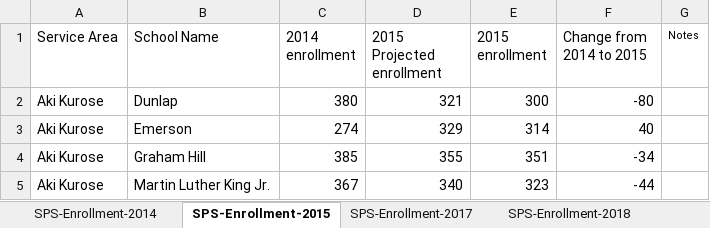
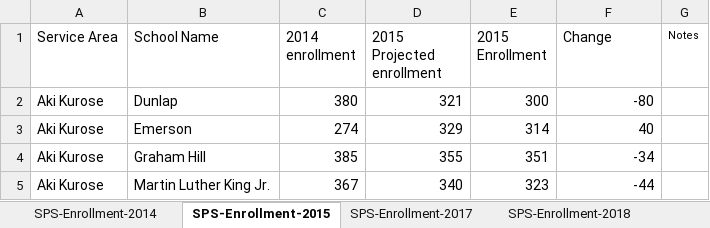
Before and after one commit to lauraminter/seattle-kids, an Excel workbook: data/enrollmentdata/SPS-enrollment.xlsx, sheet SPS-Enrollment-2015, drawn as a sheet; only a part is shown; values as stored, in another font and other column widths than the file's, no borders; the diff names each change by its address in the sheet, - before the commit and + after, or states it on an @@ line.

Commit message:
basic dashboard up for the enrollment data, still want to connect to location data

```diff
--- a/data/enrollmentdata/SPS-enrollment.xlsx (sheet SPS-Enrollment-2015)
+++ b/data/enrollmentdata/SPS-enrollment.xlsx (sheet SPS-Enrollment-2015)
-E1: 2015 enrollment
+E1: 2015 Enrollment
-F1: Change from 2014 to 2015
+F1: Change
```
Also changed, not shown: sheet SPS-Enrollment-2017, sheet SPS-Enrollment-2010, sheet SPS-Enrollment-2014, sheet SPS-Enrollment-2011, sheet SPS-Enrollment-2018, sheet SPS-Enrollment-2012, 3 more sheets, 3 other files.
